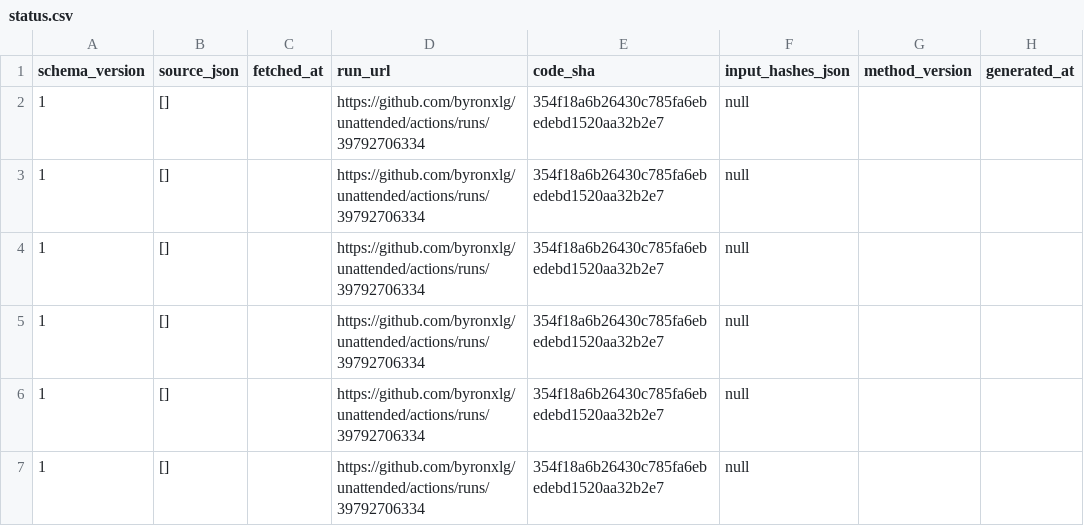
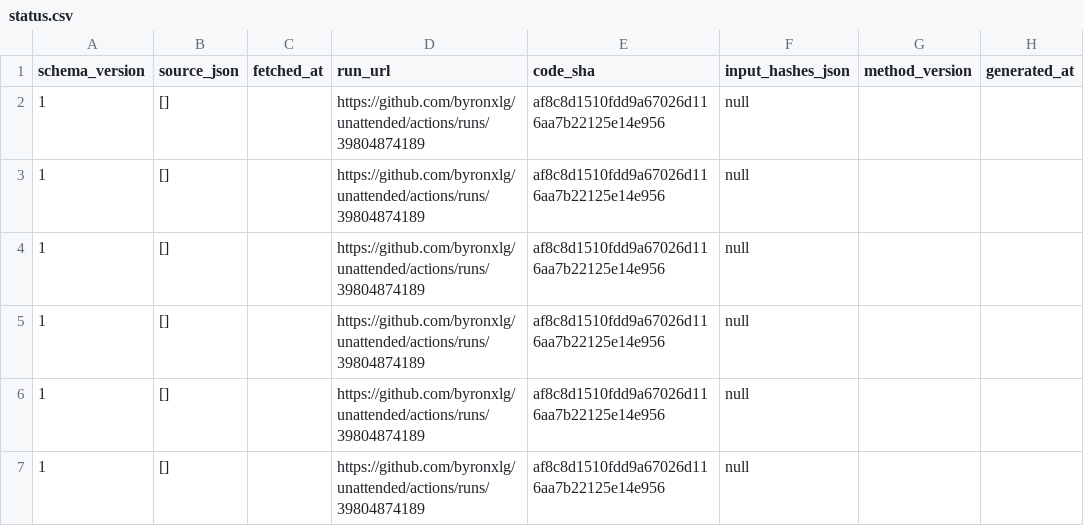
Before and after one commit to byronxlg/unattended, a CSV file: product/nz_election/data/status.csv, drawn as a sheet; only a part is shown; the diff covers the shown part only; the diff names each change by its address in the sheet, - before the commit and + after, or states it on an @@ line.

```diff
--- a/product/nz_election/data/status.csv
+++ b/product/nz_election/data/status.csv
-D2:D7 (run_url): https://github.com/byronxlg/unattended/actions/runs/39792706334
+D2:D7 (run_url): https://github.com/byronxlg/unattended/actions/runs/39804874189
-E2:E7 (code_sha): 354f18a6b26430c785fa6ebedebd1520aa32b2e7
+E2:E7 (code_sha): af8c8d1510fdd9a67026d116aa7b22125e14e956
```
Also changed, not shown: 1 added row, 1 removed row and 6 edited cells elsewhere in this file, product/nz_election/data/averages.csv, product/nz_election/data/manifest.csv, 8 other files.
